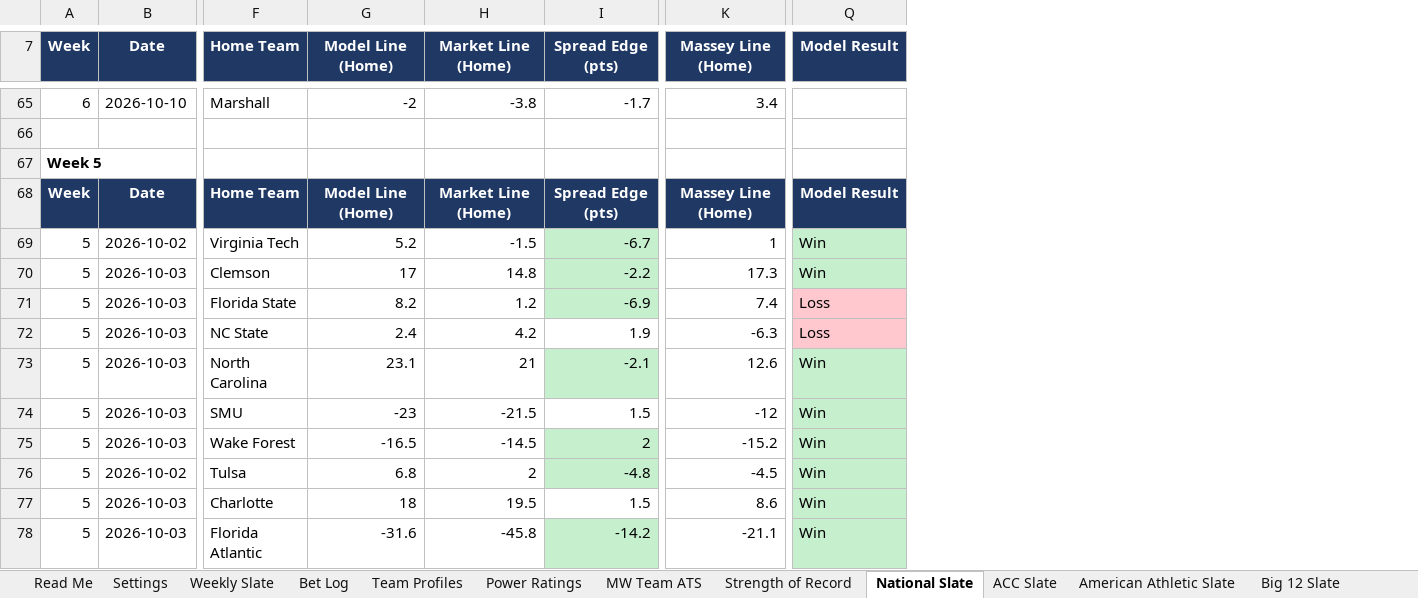
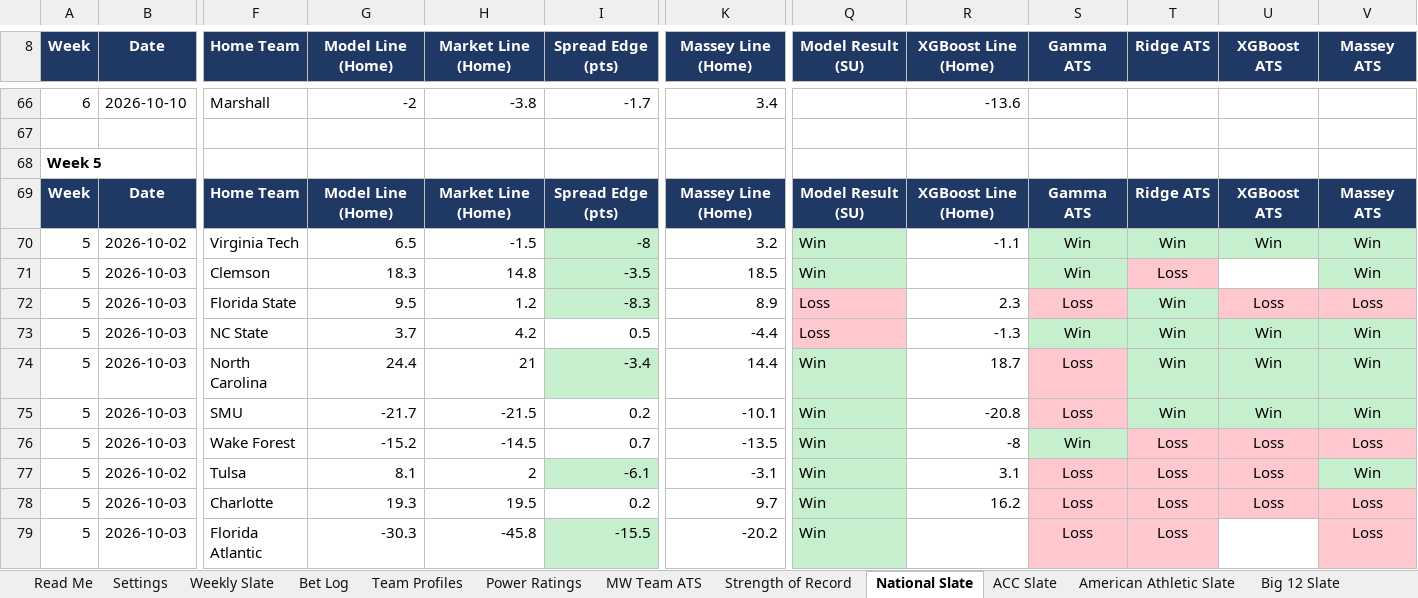
Before and after one commit to colea223/mdubcapping, an Excel workbook: excel/MW_Handicapping_Tracker.xlsx, sheet National Slate, drawn as a sheet; only a part is shown, gaps mark what is left out; values as stored, in another font and other column widths than the file's, no borders; addresses are those after the commit; the diff covers the shown part only; the diff names each change by its address in the sheet, - before the commit and + after, or states it on an @@ line.

Commit message:
Model updates: HFA 2.7, ATS columns, unit ratings, picks script

```diff
--- a/excel/MW_Handicapping_Tracker.xlsx (sheet National Slate)
+++ b/excel/MW_Handicapping_Tracker.xlsx (sheet National Slate)
+column R (XGBoost Line (Home)), rows 66-78: -13.6 |  |  | XGBoost Line (Home) | -1.1 |  | 2.3 | -1.3 | 18.7 | -20.8 | -8 | 3.1 | 16.2
+column S (Gamma ATS), rows 69-79: Gamma ATS | Win | Win | Loss | Win | Loss | Loss | Win | Loss | Loss | Loss
+column T (Ridge ATS), rows 69-79: Ridge ATS | Win | Loss | Win | Win | Win | Win | Loss | Loss | Loss | Loss
+column U (XGBoost ATS), rows 69-78: XGBoost ATS | Win |  | Loss | Win | Win | Win | Loss | Loss | Loss
+column V (Massey ATS), rows 69-79: Massey ATS | Win | Win | Loss | Win | Win | Win | Loss | Win | Loss | Loss
-Q8: Model Result
+Q8: Model Result (SU)
-Q69 (Model Result (SU)): Model Result
+Q69 (Model Result (SU)): Model Result (SU)
-G70 (Model Line (Home)): 5.2
+G70 (Model Line (Home)): 6.5
-I70 (Spread Edge (pts)): -6.7
+I70 (Spread Edge (pts)): -8
-K70 (Massey Line (Home)): 1
+K70 (Massey Line (Home)): 3.2
-G71 (Model Line (Home)): 17
+G71 (Model Line (Home)): 18.3
-I71 (Spread Edge (pts)): -2.2
+I71 (Spread Edge (pts)): -3.5
-K71 (Massey Line (Home)): 17.3
+K71 (Massey Line (Home)): 18.5
-G72 (Model Line (Home)): 8.2
+G72 (Model Line (Home)): 9.5
-I72 (Spread Edge (pts)): -6.9
+I72 (Spread Edge (pts)): -8.3
-K72 (Massey Line (Home)): 7.4
+K72 (Massey Line (Home)): 8.9
-G73 (Model Line (Home)): 2.4
+G73 (Model Line (Home)): 3.7
-I73 (Spread Edge (pts)): 1.9
+I73 (Spread Edge (pts)): 0.5
-K73 (Massey Line (Home)): -6.3
+K73 (Massey Line (Home)): -4.4
-G74 (Model Line (Home)): 23.1
+G74 (Model Line (Home)): 24.4
-I74 (Spread Edge (pts)): -2.1
+I74 (Spread Edge (pts)): -3.4
-K74 (Massey Line (Home)): 12.6
+K74 (Massey Line (Home)): 14.4
-G75 (Model Line (Home)): -23
+G75 (Model Line (Home)): -21.7
-I75 (Spread Edge (pts)): 1.5
+I75 (Spread Edge (pts)): 0.2
-K75 (Massey Line (Home)): -12
+K75 (Massey Line (Home)): -10.1
-G76 (Model Line (Home)): -16.5
+G76 (Model Line (Home)): -15.2
-I76 (Spread Edge (pts)): 2
+I76 (Spread Edge (pts)): 0.7
-I76 fill: #C6EFCE
+I76 fill: none
-K76 (Massey Line (Home)): -15.2
+K76 (Massey Line (Home)): -13.5
-G77 (Model Line (Home)): 6.8
+G77 (Model Line (Home)): 8.1
-I77 (Spread Edge (pts)): -4.8
+I77 (Spread Edge (pts)): -6.1
-K77 (Massey Line (Home)): -4.5
+K77 (Massey Line (Home)): -3.1
-G78 (Model Line (Home)): 18
+G78 (Model Line (Home)): 19.3
-I78 (Spread Edge (pts)): 1.5
+I78 (Spread Edge (pts)): 0.2
-K78 (Massey Line (Home)): 8.6
+K78 (Massey Line (Home)): 9.7
-G79 (Model Line (Home)): -31.6
+G79 (Model Line (Home)): -30.3
-I79 (Spread Edge (pts)): -14.2
+I79 (Spread Edge (pts)): -15.5
-K79 (Massey Line (Home)): -21.1
+K79 (Massey Line (Home)): -20.2
```
Also changed, not shown: 2 added rows, 1 removed row, 165 edited cells and cell formats elsewhere in this sheet, sheet Bet Log, sheet Weekly Slate, sheet Big Ten Slate, sheet ACC Slate, sheet American Athletic Slate, sheet Sun Belt Slate, 8 more sheets, 37 other files.
